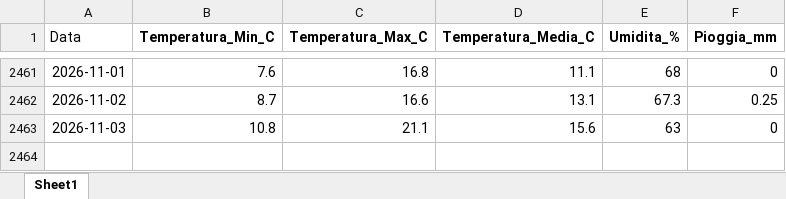
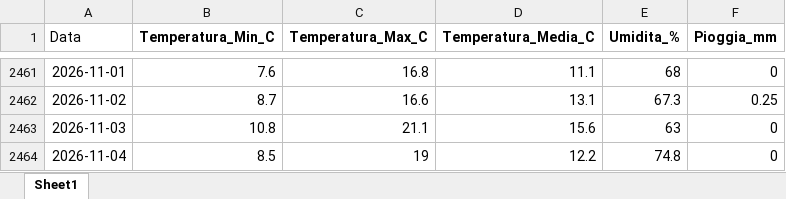
Before and after one commit to Meteo-Scalo/Stazione-Meteo, an Excel workbook: dati_meteo_esempio.xlsx, sheet Sheet1, drawn as a sheet; only a part is shown, gaps mark what is left out; values as stored, in another font and other column widths than the file's, no borders; the diff names each change by its address in the sheet, - before the commit and + after, or states it on an @@ line.

Commit message:
Add files via upload

```diff
--- a/dati_meteo_esempio.xlsx (sheet Sheet1)
+++ b/dati_meteo_esempio.xlsx (sheet Sheet1)
+row 2464: 2026-11-04 | 8.5 | 19 | 12.2 | 74.8 | 0
```
